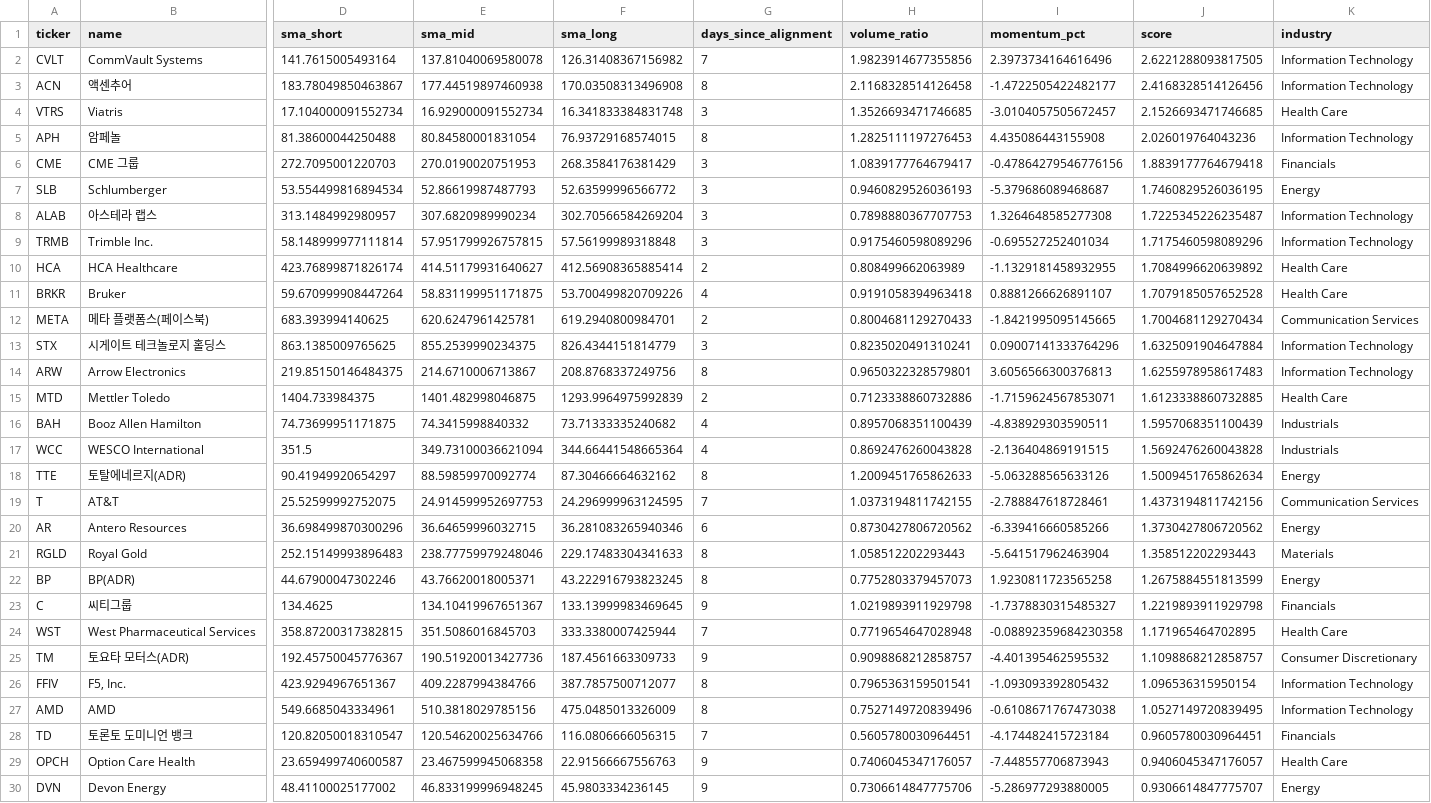
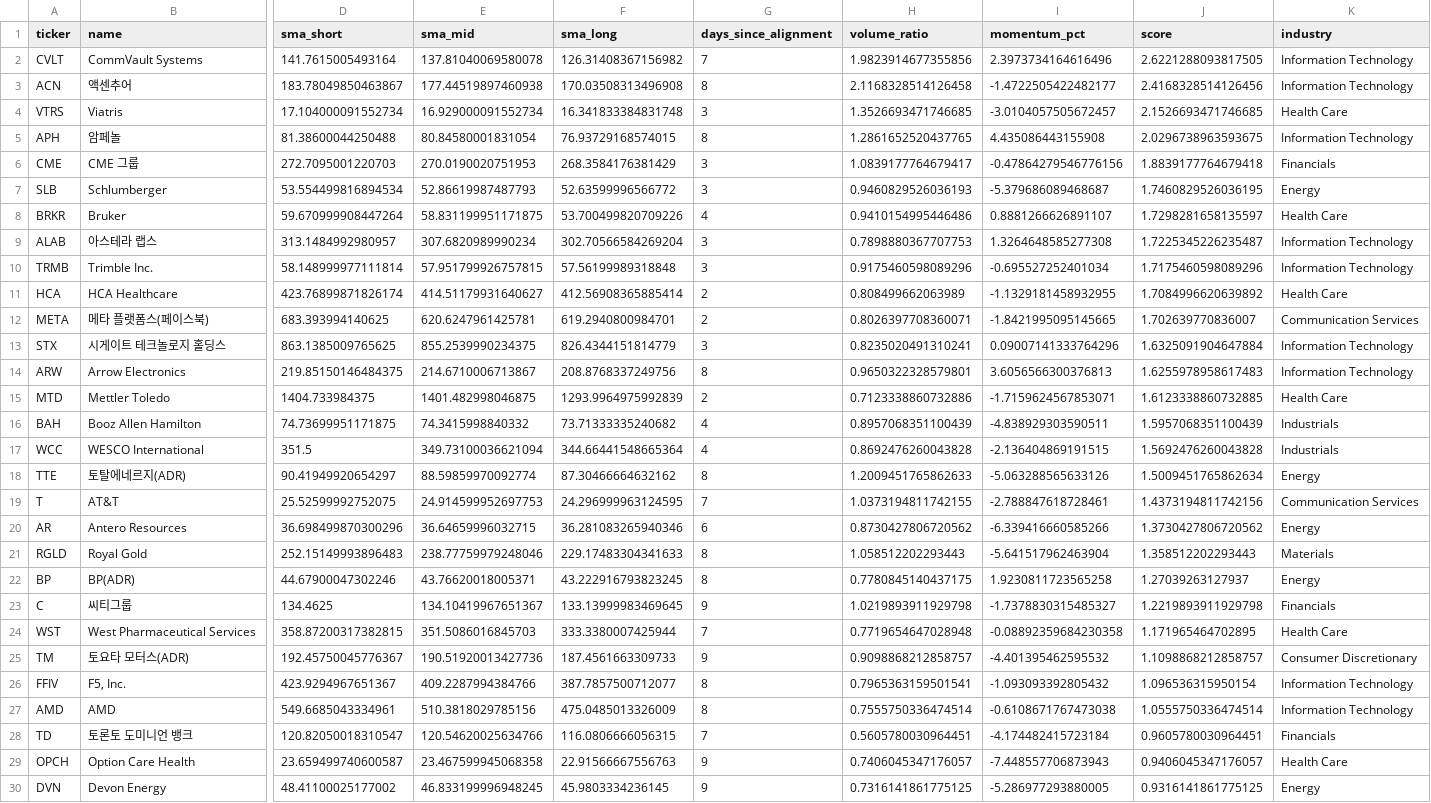
Before and after one commit to jiksooshin-dotcom/stock-scanner-reports, a CSV file: reports-us/assets/2026-09-30/launchpad.csv, drawn as a sheet; only a part is shown, gaps mark what is left out; removed rows and columns are numbered as before the commit, all else as after; rows hold the shown columns only; the diff names each change by its address in the sheet, - before the commit and + after, or states it on an @@ line.

```diff
--- a/reports-us/assets/2026-09-30/launchpad.csv
+++ b/reports-us/assets/2026-09-30/launchpad.csv
-H5 (volume_ratio): 1.2825111197276453
+H5 (volume_ratio): 1.2861652520437765
-J5 (score): 2.026019764043236
+J5 (score): 2.0296738963593675
+row 8: BRKR | Bruker | 59.670999908447264 | 58.831199951171875 | 53.700499820709226 | 4 | 0.9410154995446486 | 0.8881266626891107 | 1.7298281658135597 | Health Care
-row 11: BRKR | Bruker | 59.670999908447264 | 58.831199951171875 | 53.700499820709226 | 4 | 0.9191058394963418 | 0.8881266626891107 | 1.7079185057652528 | Health Care
-H12 (volume_ratio): 0.8004681129270433
+H12 (volume_ratio): 0.8026397708360071
-J12 (score): 1.7004681129270434
+J12 (score): 1.702639770836007
-H22 (volume_ratio): 0.7752803379457073
+H22 (volume_ratio): 0.7780845140437175
-J22 (score): 1.2675884551813599
+J22 (score): 1.27039263127937
-H27 (volume_ratio): 0.7527149720839496
+H27 (volume_ratio): 0.7555750336474514
-J27 (score): 1.0527149720839495
+J27 (score): 1.0555750336474514
-H30 (volume_ratio): 0.7306614847775706
+H30 (volume_ratio): 0.7316141861775125
-J30 (score): 0.9306614847775707
+J30 (score): 0.9316141861775125
```
Also changed, not shown: reports-us/assets/2026-09-30/newhigh.csv.
